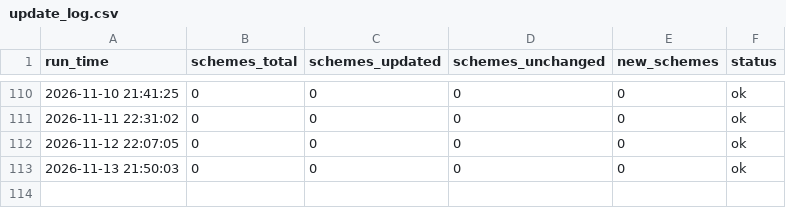
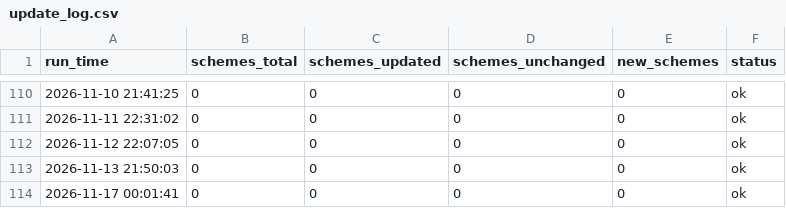
Before and after one commit to Itssanthoshhere/mf_nav_complete, a CSV file: data/update_log.csv, drawn as a sheet; only a part is shown, gaps mark what is left out.

```diff
--- a/data/update_log.csv
+++ b/data/update_log.csv
@@ -113 +113,2 @@ run_time,schemes_total,schemes_updated,schemes_unchanged,new_schemes,status
 2026-11-13 21:50:03,0,0,0,0,ok
+2026-11-17 00:01:41,0,0,0,0,ok
```
